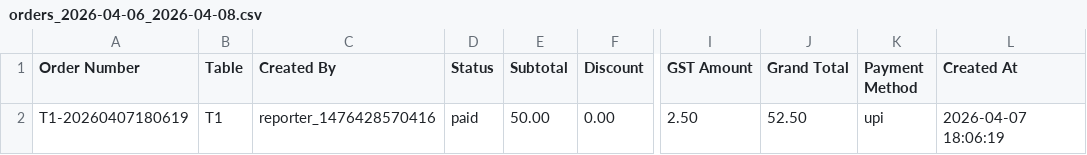
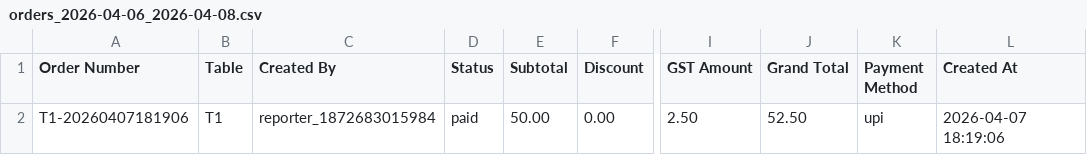
Before and after one commit to Er-Arif/Restaurant-POS-application, a CSV file: .runtime/exports/orders_2026-04-06_2026-04-08.csv, drawn as a sheet; only a part is shown, gaps mark what is left out; the diff names each change by its address in the sheet, - before the commit and + after, or states it on an @@ line.

```diff
--- a/.runtime/exports/orders_2026-04-06_2026-04-08.csv
+++ b/.runtime/exports/orders_2026-04-06_2026-04-08.csv
-A2 (Order Number): T1-20260407180619
+A2 (Order Number): T1-20260407181906
-C2 (Created By): reporter_1476428570416
+C2 (Created By): reporter_1872683015984
-L2 (Created At): 2026-04-07 18:06:19
+L2 (Created At): 2026-04-07 18:19:06
```
Also changed, not shown: 7 other files.
